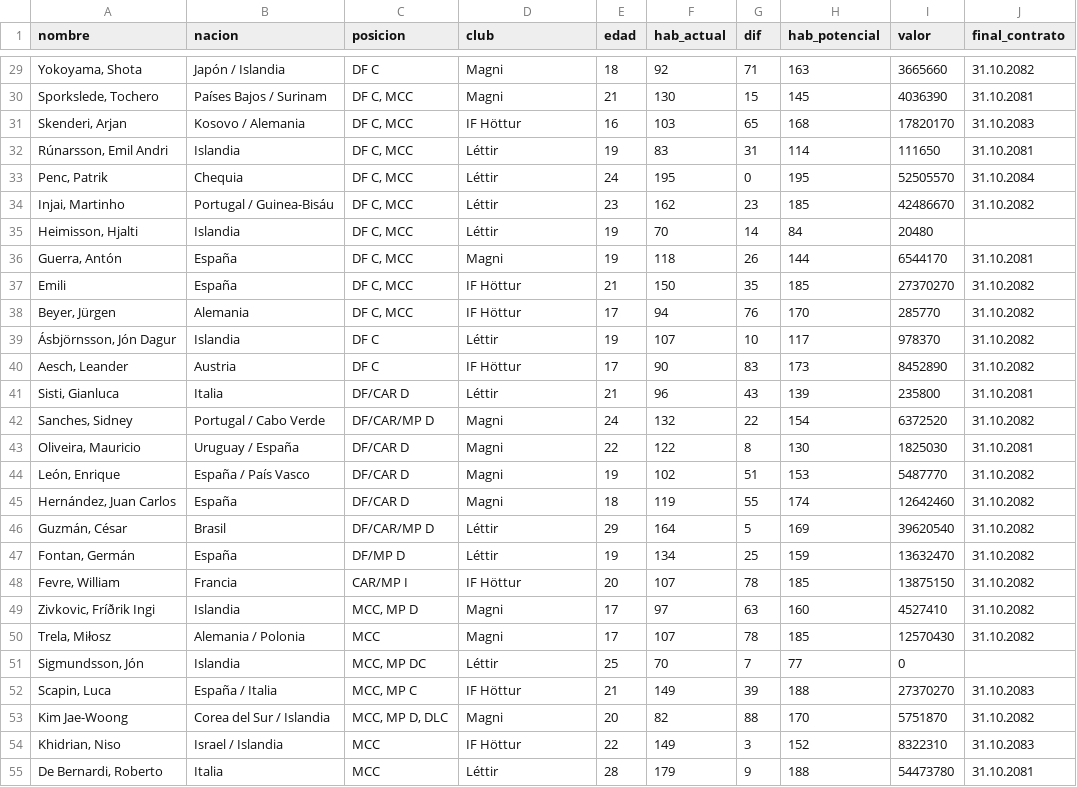
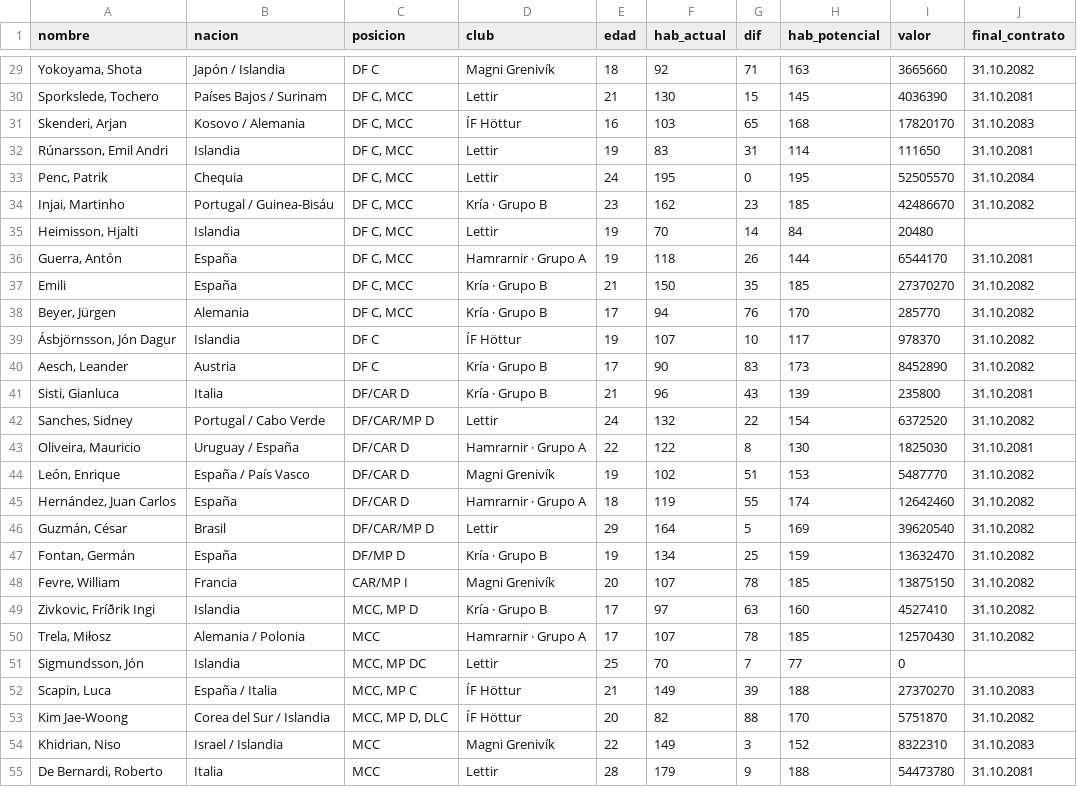
Before and after one commit to judasiii2-lgtm/default-project, a CSV file: plantilla-genius.csv, drawn as a sheet; only a part is shown, gaps mark what is left out; the diff covers the shown part only.

Commit message:
Lettir: repesca KR a Hamrarnir + reparto equitativo 110 entre los 5 + mapTeam sin equipos fantasma

```diff
--- a/plantilla-genius.csv
+++ b/plantilla-genius.csv
@@ -29,27 +29,27 @@ nombre,nacion,posicion,club,edad,hab_actual,dif,hab_potencial,valor,final_contra
-"Yokoyama, Shota","Japón / Islandia","DF C","Magni",18,92,71,163,3665660,"31.10.2082"
-"Sporkslede, Tochero","Países Bajos / Surinam","DF C, MCC","Magni",21,130,15,145,4036390,"31.10.2081"
-"Skenderi, Arjan","Kosovo / Alemania","DF C, MCC","IF Höttur",16,103,65,168,17820170,"31.10.2083"
-"Rúnarsson, Emil Andri","Islandia","DF C, MCC","Léttir",19,83,31,114,111650,"31.10.2081"
-"Penc, Patrik","Chequia","DF C, MCC","Léttir",24,195,0,195,52505570,"31.10.2084"
-"Injai, Martinho","Portugal / Guinea-Bisáu","DF C, MCC","Léttir",23,162,23,185,42486670,"31.10.2082"
-"Heimisson, Hjalti","Islandia","DF C, MCC","Léttir",19,70,14,84,20480,
-"Guerra, Antón","España","DF C, MCC","Magni",19,118,26,144,6544170,"31.10.2081"
-"Emili","España","DF C, MCC","IF Höttur",21,150,35,185,27370270,"31.10.2082"
-"Beyer, Jürgen","Alemania","DF C, MCC","IF Höttur",17,94,76,170,285770,"31.10.2082"
-"Ásbjörnsson, Jón Dagur","Islandia","DF C","Léttir",19,107,10,117,978370,"31.10.2082"
-"Aesch, Leander","Austria","DF C","IF Höttur",17,90,83,173,8452890,"31.10.2082"
-"Sisti, Gianluca","Italia","DF/CAR D","Léttir",21,96,43,139,235800,"31.10.2081"
-"Sanches, Sidney","Portugal / Cabo Verde","DF/CAR/MP D","Magni",24,132,22,154,6372520,"31.10.2082"
-"Oliveira, Mauricio","Uruguay / España","DF/CAR D","Magni",22,122,8,130,1825030,"31.10.2081"
-"León, Enrique","España / País Vasco","DF/CAR D","Magni",19,102,51,153,5487770,"31.10.2082"
-"Hernández, Juan Carlos","España","DF/CAR D","Magni",18,119,55,174,12642460,"31.10.2082"
-"Guzmán, César","Brasil","DF/CAR/MP D","Léttir",29,164,5,169,39620540,"31.10.2082"
-"Fontan, Germán","España","DF/MP D","Léttir",19,134,25,159,13632470,"31.10.2082"
-"Fevre, William","Francia","CAR/MP I","IF Höttur",20,107,78,185,13875150,"31.10.2082"
-"Zivkovic, Fríðrik Ingi","Islandia","MCC, MP D","Magni",17,97,63,160,4527410,"31.10.2082"
-"Trela, Miłosz","Alemania / Polonia","MCC","Magni",17,107,78,185,12570430,"31.10.2082"
-"Sigmundsson, Jón","Islandia","MCC, MP DC","Léttir",25,70,7,77,0,
-"Scapin, Luca","España / Italia","MCC, MP C","IF Höttur",21,149,39,188,27370270,"31.10.2083"
-"Kim Jae-Woong","Corea del Sur / Islandia","MCC, MP D, DLC","Magni",20,82,88,170,5751870,"31.10.2082"
-"Khidrian, Niso","Israel / Islandia","MCC","IF Höttur",22,149,3,152,8322310,"31.10.2083"
-"De Bernardi, Roberto","Italia","MCC","Léttir",28,179,9,188,54473780,"31.10.2081"
+"Yokoyama, Shota","Japón / Islandia","DF C","Magni Grenivík",18,92,71,163,3665660,"31.10.2082"
+"Sporkslede, Tochero","Países Bajos / Surinam","DF C, MCC","Lettir",21,130,15,145,4036390,"31.10.2081"
+"Skenderi, Arjan","Kosovo / Alemania","DF C, MCC","ÍF Höttur",16,103,65,168,17820170,"31.10.2083"
+"Rúnarsson, Emil Andri","Islandia","DF C, MCC","Lettir",19,83,31,114,111650,"31.10.2081"
+"Penc, Patrik","Chequia","DF C, MCC","Lettir",24,195,0,195,52505570,"31.10.2084"
+"Injai, Martinho","Portugal / Guinea-Bisáu","DF C, MCC","Kría · Grupo B",23,162,23,185,42486670,"31.10.2082"
+"Heimisson, Hjalti","Islandia","DF C, MCC","Lettir",19,70,14,84,20480,
+"Guerra, Antón","España","DF C, MCC","Hamrarnir · Grupo A",19,118,26,144,6544170,"31.10.2081"
+"Emili","España","DF C, MCC","Kría · Grupo B",21,150,35,185,27370270,"31.10.2082"
+"Beyer, Jürgen","Alemania","DF C, MCC","Kría · Grupo B",17,94,76,170,285770,"31.10.2082"
+"Ásbjörnsson, Jón Dagur","Islandia","DF C","ÍF Höttur",19,107,10,117,978370,"31.10.2082"
+"Aesch, Leander","Austria","DF C","Kría · Grupo B",17,90,83,173,8452890,"31.10.2082"
+"Sisti, Gianluca","Italia","DF/CAR D","Kría · Grupo B",21,96,43,139,235800,"31.10.2081"
+"Sanches, Sidney","Portugal / Cabo Verde","DF/CAR/MP D","Lettir",24,132,22,154,6372520,"31.10.2082"
+"Oliveira, Mauricio","Uruguay / España","DF/CAR D","Hamrarnir · Grupo A",22,122,8,130,1825030,"31.10.2081"
+"León, Enrique","España / País Vasco","DF/CAR D","Magni Grenivík",19,102,51,153,5487770,"31.10.2082"
+"Hernández, Juan Carlos","España","DF/CAR D","Hamrarnir · Grupo A",18,119,55,174,12642460,"31.10.2082"
+"Guzmán, César","Brasil","DF/CAR/MP D","Lettir",29,164,5,169,39620540,"31.10.2082"
+"Fontan, Germán","España","DF/MP D","Kría · Grupo B",19,134,25,159,13632470,"31.10.2082"
+"Fevre, William","Francia","CAR/MP I","Magni Grenivík",20,107,78,185,13875150,"31.10.2082"
+"Zivkovic, Fríðrik Ingi","Islandia","MCC, MP D","Kría · Grupo B",17,97,63,160,4527410,"31.10.2082"
+"Trela, Miłosz","Alemania / Polonia","MCC","Hamrarnir · Grupo A",17,107,78,185,12570430,"31.10.2082"
+"Sigmundsson, Jón","Islandia","MCC, MP DC","Lettir",25,70,7,77,0,
+"Scapin, Luca","España / Italia","MCC, MP C","ÍF Höttur",21,149,39,188,27370270,"31.10.2083"
+"Kim Jae-Woong","Corea del Sur / Islandia","MCC, MP D, DLC","ÍF Höttur",20,82,88,170,5751870,"31.10.2082"
+"Khidrian, Niso","Israel / Islandia","MCC","Magni Grenivík",22,149,3,152,8322310,"31.10.2083"
+"De Bernardi, Roberto","Italia","MCC","Lettir",28,179,9,188,54473780,"31.10.2081"
```
Also changed, not shown: 83 edited cells elsewhere in this file, 1 other file.
